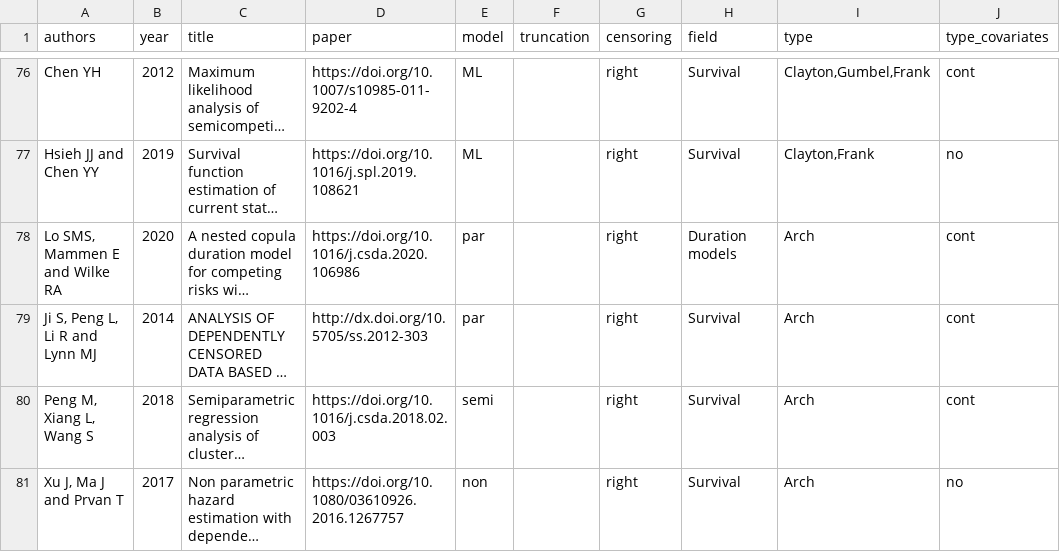
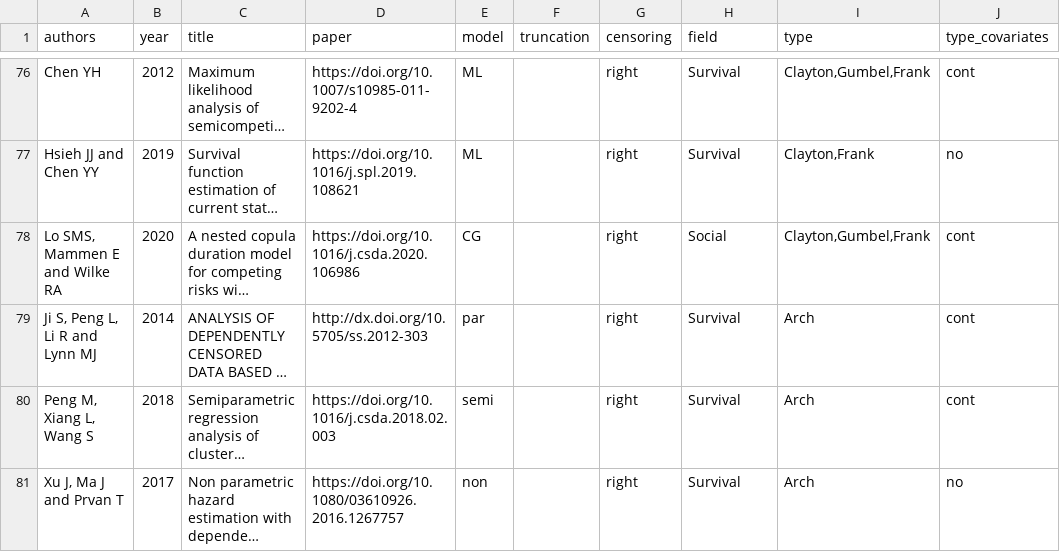
Before and after one commit to jmajakwara/Copula-CR, a CSV file: table.csv, drawn as a sheet; only a part is shown, gaps mark what is left out; long unchanged cells end in …; the diff names each change by its address in the sheet, - before the commit and + after, or states it on an @@ line.

Commit message:
Update table_L78.csv

```diff
--- a/table.csv
+++ b/table.csv
-E78 (model): par
+E78 (model): CG
-H78 (field): Duration models
+H78 (field): Social
-I78 (type): Arch
+I78 (type): Clayton,Gumbel,Frank
```
